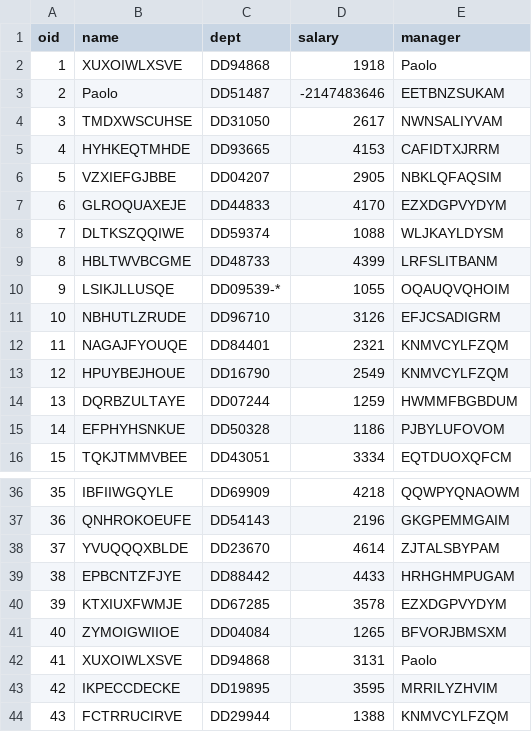
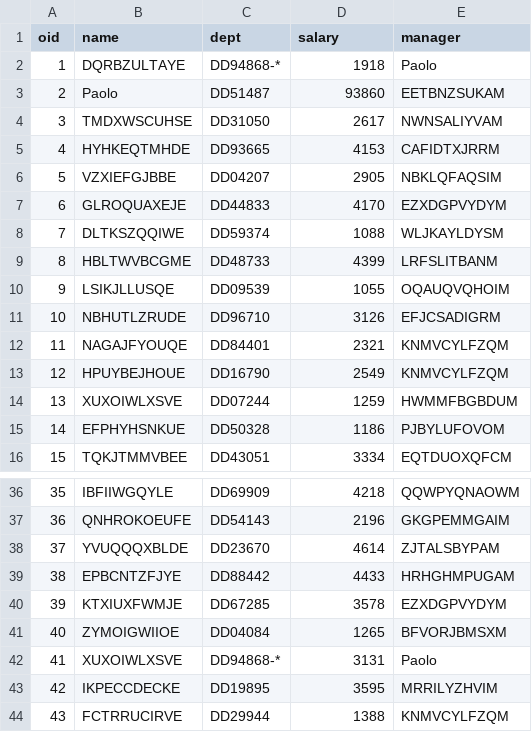
Before and after one commit to LanLi2017/FD_CFD_extraction, a CSV file: Database/exp_data/employee_50_egtask_dirty.csv, drawn as a sheet; only a part is shown, gaps mark what is left out.

```diff
--- a/Database/exp_data/employee_50_egtask_dirty.csv
+++ b/Database/exp_data/employee_50_egtask_dirty.csv
@@ -1,4 +1,4 @@
 oid,name,dept,salary,manager
-1,XUXOIWLXSVE,DD94868,1918,Paolo
-2,Paolo,DD51487,-2147483646,EETBNZSUKAM
+1,DQRBZULTAYE,DD94868-*,1918,Paolo
+2,Paolo,DD51487,93860,EETBNZSUKAM
 3,TMDXWSCUHSE,DD31050,2617,NWNSALIYVAM
@@ -9,3 +9,3 @@ oid,name,dept,salary,manager
 8,HBLTWVBCGME,DD48733,4399,LRFSLITBANM
-9,LSIKJLLUSQE,DD09539-*,1055,OQAUQVQHOIM
+9,LSIKJLLUSQE,DD09539,1055,OQAUQVQHOIM
 10,NBHUTLZRUDE,DD96710,3126,EFJCSADIGRM
@@ -13,3 +13,3 @@ oid,name,dept,salary,manager
 12,HPUYBEJHOUE,DD16790,2549,KNMVCYLFZQM
-13,DQRBZULTAYE,DD07244,1259,HWMMFBGBDUM
+13,XUXOIWLXSVE,DD07244,1259,HWMMFBGBDUM
 14,EFPHYHSNKUE,DD50328,1186,PJBYLUFOVOM
@@ -41,3 +41,3 @@ oid,name,dept,salary,manager
 40,ZYMOIGWIIOE,DD04084,1265,BFVORJBMSXM
-41,XUXOIWLXSVE,DD94868,3131,Paolo
+41,XUXOIWLXSVE,DD94868-*,3131,Paolo
 42,IKPECCDECKE,DD19895,3595,MRRILYZHVIM
```
Also changed, not shown: 9 other files.
